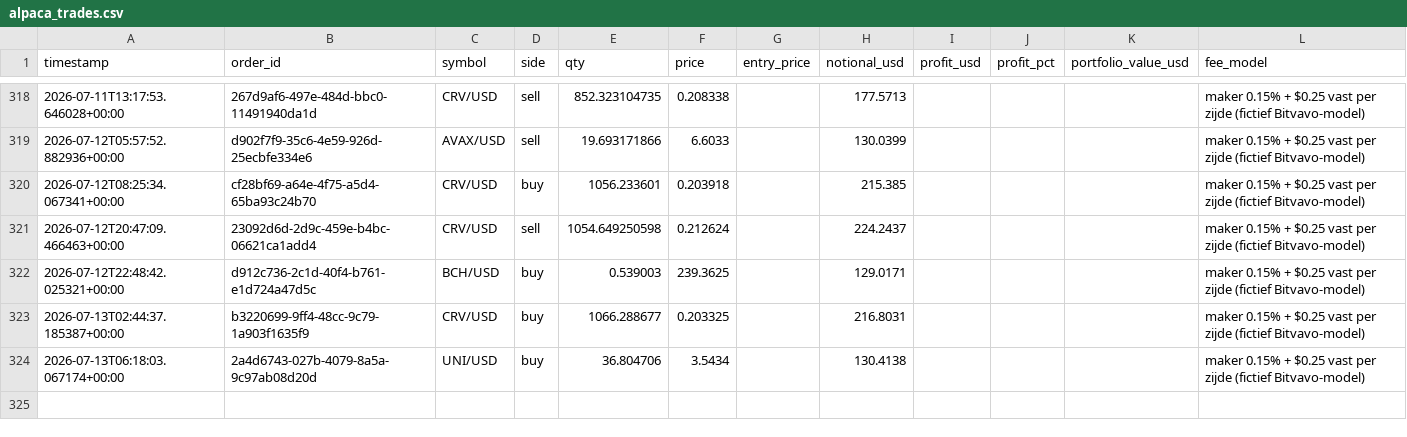
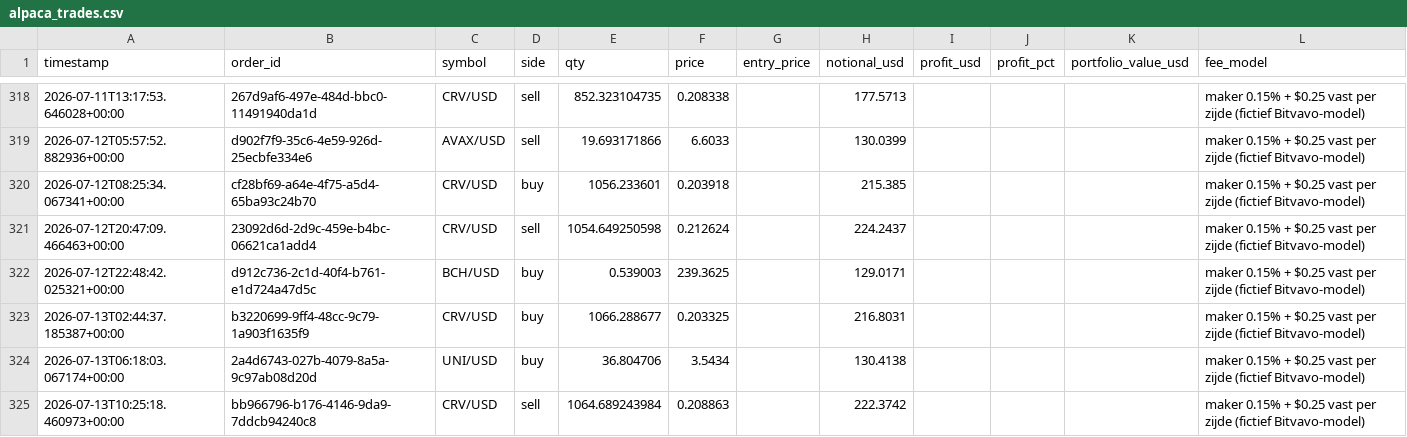
Before and after one commit to Bramsmit/MCP-alpaca, a CSV file: data/alpaca_trades.csv, drawn as a sheet; only a part is shown, gaps mark what is left out.

```diff
--- a/data/alpaca_trades.csv
+++ b/data/alpaca_trades.csv
@@ -324 +324,2 @@ timestamp,order_id,symbol,side,qty,price,entry_price,notional_usd,profit_usd,pro
 2026-07-13T06:18:03.067174+00:00,2a4d6743-027b-4079-8a5a-9c97ab08d20d,UNI/USD,buy,36.804706,3.5434,,130.4138,,,,maker 0.15% + $0.25 vast per zijde (fictief Bitvavo-model)
+2026-07-13T10:25:18.460973+00:00,bb966796-b176-4146-9da9-7ddcb94240c8,CRV/USD,sell,1064.689243984,0.208863,,222.3742,,,,maker 0.15% + $0.25 vast per zijde (fictief Bitvavo-model)
```
Also changed, not shown: 1 other file.
